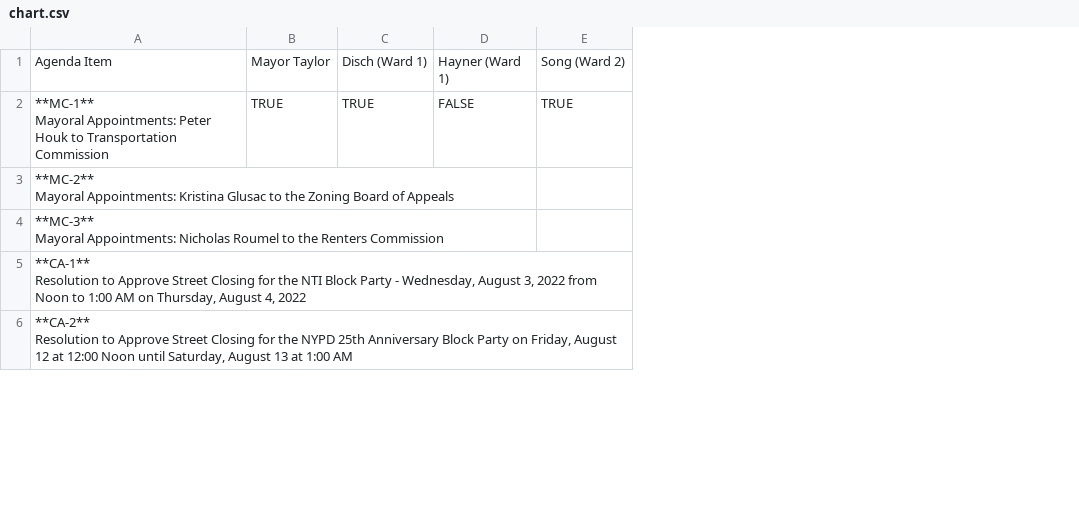
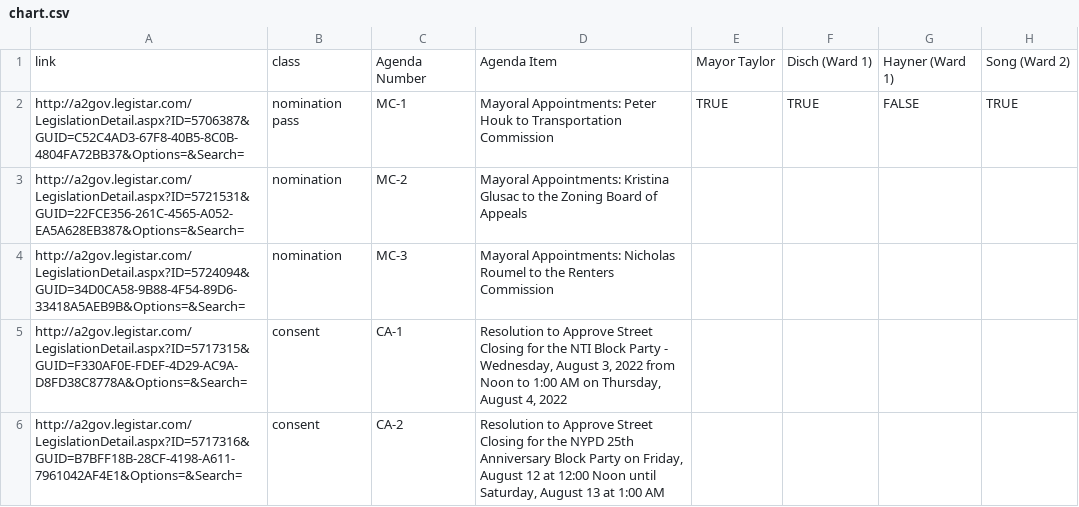
Before and after one commit to a2council/a2council.vote, a CSV file: content/post/council-meeting-2022-07-18/chart.csv, drawn as a sheet; only a part is shown; removed rows and columns are numbered as before the commit, all else as after; ↵ is a line break in a cell; the diff covers the shown part only; the diff names each change by its address in the sheet, - before the commit and + after, or states it on an @@ line.

```diff
--- a/content/post/council-meeting-2022-07-18/chart.csv
+++ b/content/post/council-meeting-2022-07-18/chart.csv
-column A, rows 1-6: Agenda Item | **MC-1** ↵ Mayoral Appointments: Peter Houk to Transportation Commission | **MC-2** ↵ Mayoral Appointments: Kristina Glusac to the Zoning Board of Appeals | **MC-3** ↵ Mayoral Appointments: Nicholas Roumel to the Renters Commission | **CA-1** ↵ Resolution to Approve Street Closing for the NTI Block Party - Wednesday, August 3, 2022 from Noon to 1:00 AM on Thursday, August 4, 2022 | **CA-2** ↵ Resolution to Approve Street Closing for the NYPD 25th Anniversary Block Party on Friday, August 12 at 12:00 Noon until Saturday, August 13 at 1:00 AM
+column A, rows 1-6: link | http://a2gov.legistar.com/LegislationDetail.aspx?ID=5706387&GUID=C52C4AD3-67F8-40B5-8C0B-4804FA72BB37&Options=&Search= | http://a2gov.legistar.com/LegislationDetail.aspx?ID=5721531&GUID=22FCE356-261C-4565-A052-EA5A628EB387&Options=&Search= | http://a2gov.legistar.com/LegislationDetail.aspx?ID=5724094&GUID=34D0CA58-9B88-4F54-89D6-33418A5AEB9B&Options=&Search= | http://a2gov.legistar.com/LegislationDetail.aspx?ID=5717315&GUID=F330AF0E-FDEF-4D29-AC9A-D8FD38C8778A&Options=&Search= | http://a2gov.legistar.com/LegislationDetail.aspx?ID=5717316&GUID=B7BFF18B-28CF-4198-A611-7961042AF4E1&Options=&Search=
+column B, rows 1-6: class | nomination pass | nomination | nomination | consent | consent
+column C, rows 1-6: Agenda Number | MC-1 | MC-2 | MC-3 | CA-1 | CA-2
+column D, rows 1-6: Agenda Item | Mayoral Appointments: Peter Houk to Transportation Commission | Mayoral Appointments: Kristina Glusac to the Zoning Board of Appeals | Mayoral Appointments: Nicholas Roumel to the Renters Commission | Resolution to Approve Street Closing for the NTI Block Party - Wednesday, August 3, 2022 from Noon to 1:00 AM on Thursday, August 4, 2022 | Resolution to Approve Street Closing for the NYPD 25th Anniversary Block Party on Friday, August 12 at 12:00 Noon until Saturday, August 13 at 1:00 AM
```
Also changed, not shown: 2 added rows and 1 removed row elsewhere in this file, 4 other files.
